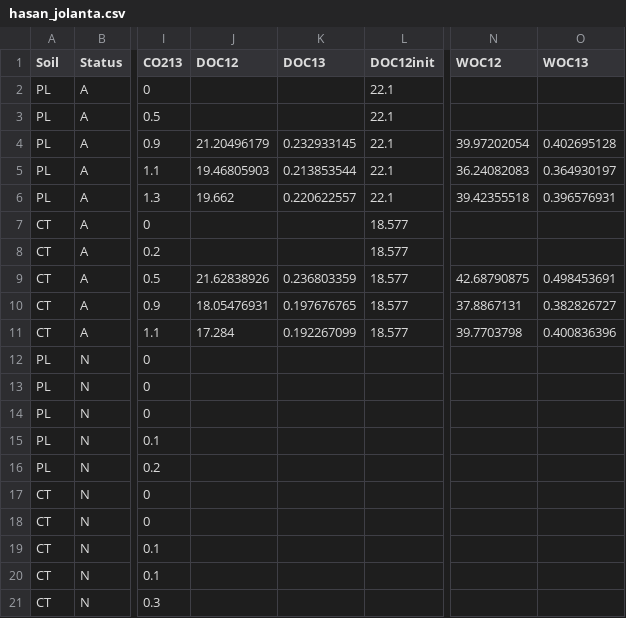
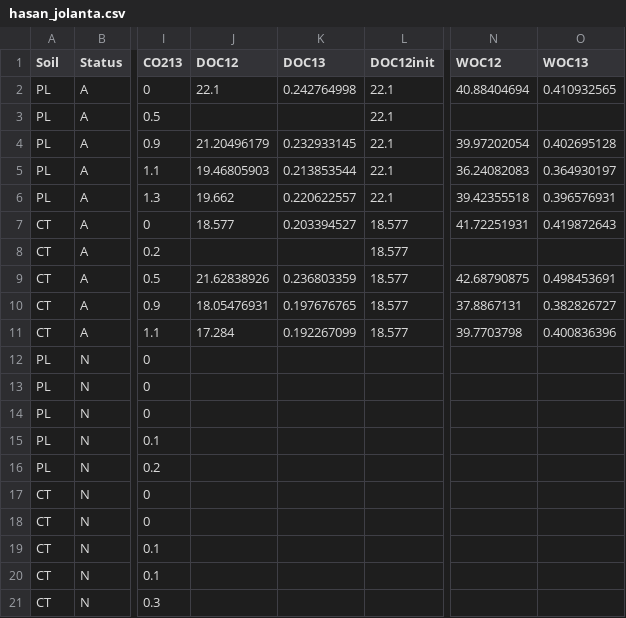
Before and after one commit to petacapek/mixing_experiment, a CSV file: DB_concept/Hasan_Jolanta/hasan_jolanta.csv, drawn as a sheet; only a part is shown, gaps mark what is left out; the diff names each change by its address in the sheet, - before the commit and + after, or states it on an @@ line.

```diff
--- a/DB_concept/Hasan_Jolanta/hasan_jolanta.csv
+++ b/DB_concept/Hasan_Jolanta/hasan_jolanta.csv
-J2 (DOC12): (empty)
+J2 (DOC12): 22.1
-K2 (DOC13): (empty)
+K2 (DOC13): 0.242764998
-N2 (WOC12): (empty)
+N2 (WOC12): 40.88404694
-O2 (WOC13): (empty)
+O2 (WOC13): 0.410932565
-J7 (DOC12): (empty)
+J7 (DOC12): 18.577
-K7 (DOC13): (empty)
+K7 (DOC13): 0.203394527
-N7 (WOC12): (empty)
+N7 (WOC12): 41.72251931
-O7 (WOC13): (empty)
+O7 (WOC13): 0.419872643
```
Also changed, not shown: DB_concept/Hasan_Jolanta/CT_parameters.csv, DB_concept/Hasan_Jolanta/CT_parameters_resp.csv, 10 other files.
